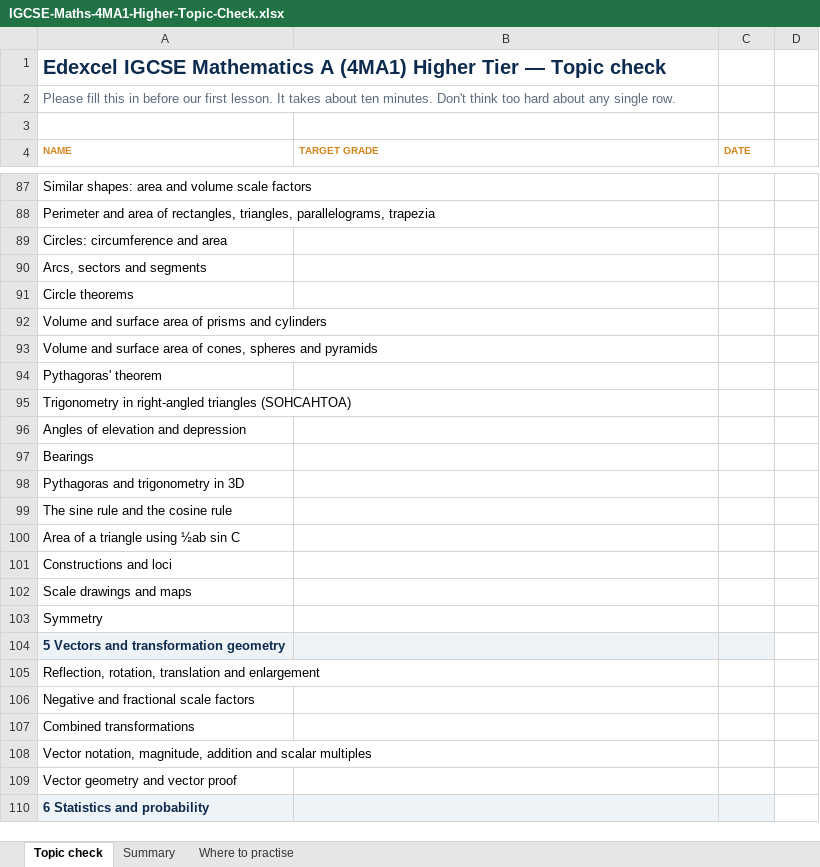
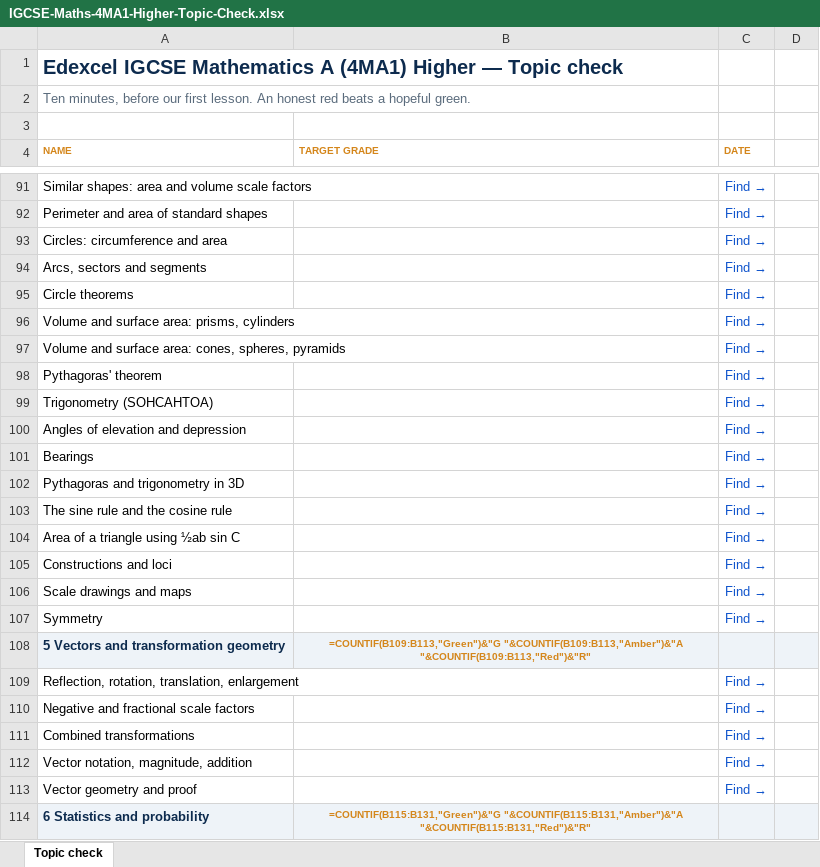
Before and after one commit to AliAljawabra/Daily, an Excel workbook: IGCSE-Maths-4MA1-Higher-Topic-Check.xlsx, sheet Topic check, drawn as a sheet; only a part is shown, gaps mark what is left out; values as stored, in another font and other column widths than the file's, no borders; formulas without a stored value are shown as written; conditional formats not drawn; removed rows and columns are numbered as before the commit, all else as after; the diff covers the shown part only; the diff names each change by its address in the sheet, - before the commit and + after, or states it on an @@ line.

```diff
--- a/IGCSE-Maths-4MA1-Higher-Topic-Check.xlsx (sheet Topic check)
+++ b/IGCSE-Maths-4MA1-Higher-Topic-Check.xlsx (sheet Topic check)
-sheet tab: Summary
-sheet tab: Where to practise
-A1 (NAME): …(4MA1) Higher Tier — Topic…
+A1 (NAME): …(4MA1) Higher — Topic…
-A2 (NAME): Please fill this in before our first lesson. It takes about ten minutes. Don't think too hard about any single row.
+A2 (NAME): Ten minutes, before our first lesson. An honest red beats a hopeful green.
-C91 (DATE): (empty)
+C91 (DATE): Find →
-row 88: Perimeter and area of rectangles, triangles, parallelograms, trapezia
+row 92: Perimeter and area of standard shapes |  | Find →
-C93:C95 (DATE): (empty)
+C93:C95 (DATE): Find →
-row 92: Volume and surface area of prisms and cylinders
-row 93: Volume and surface area of cones, spheres and pyramids
+row 96: Volume and surface area: prisms, cylinders |  | Find →
+row 97: Volume and surface area: cones, spheres, pyramids |  | Find →
-C98 (DATE): (empty)
+C98 (DATE): Find →
-row 95: Trigonometry in right-angled triangles (SOHCAHTOA)
+row 99: Trigonometry (SOHCAHTOA) |  | Find →
-C100:C107 (DATE): (empty)
+C100:C107 (DATE): Find →
-B108 (TARGET GRADE): (empty)
+B108 (TARGET GRADE): =COUNTIF(B109:B113,"Green")&"G "&COUNTIF(B109:B113,"Amber")&"A "&COUNTIF(B109:B113,"Red")&"R"
-D108 fill: none
+D108 fill: #EEF3F8
-row 105: Reflection, rotation, translation and enlargement
+row 109: Reflection, rotation, translation, enlargement |  | Find →
-C110:C111 (DATE): (empty)
+C110:C111 (DATE): Find →
-row 108: Vector notation, magnitude, addition and scalar multiples
-row 109: Vector geometry and vector proof
+row 112: Vector notation, magnitude, addition |  | Find →
+row 113: Vector geometry and proof |  | Find →
-B114 (TARGET GRADE): (empty)
+B114 (TARGET GRADE): =COUNTIF(B115:B131,"Green")&"G "&COUNTIF(B115:B131,"Amber")&"A "&COUNTIF(B115:B131,"Red")&"R"
-D114 fill: none
+D114 fill: #EEF3F8
```
Also changed, not shown: 52 added rows, 48 removed rows, 50 edited cells and cell formats elsewhere in this sheet, 1 other file.
